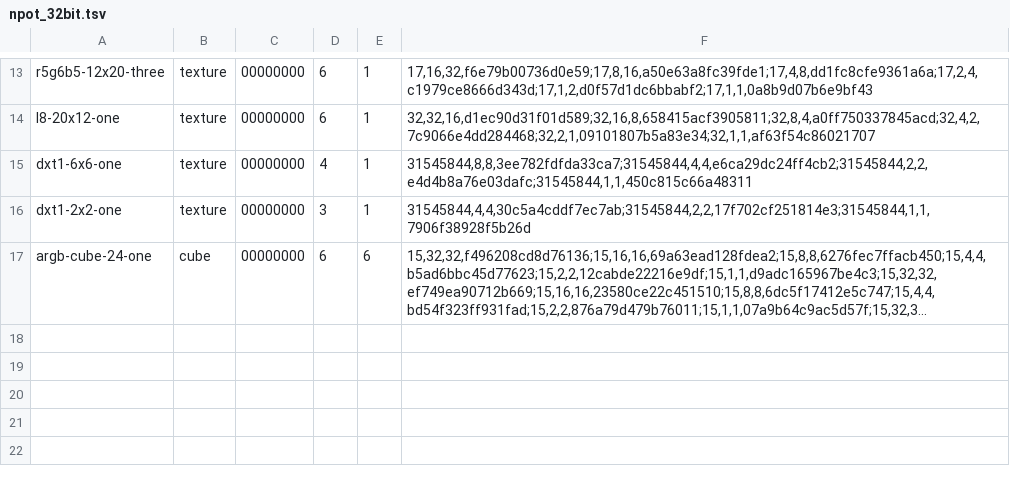
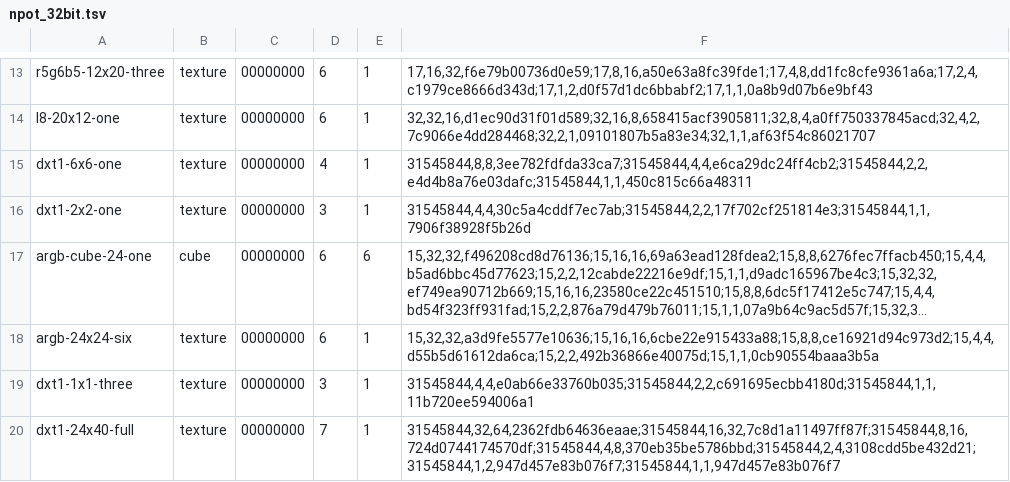
Before and after one commit to slaterain/nv-rs, a TSV file: crates/d3dx-tex/data/npot_32bit.tsv, drawn as a sheet; only a part is shown, gaps mark what is left out; long unchanged cells end in …; the diff covers the shown part only; the diff names each change by its address in the sheet, - before the commit and + after, or states it on an @@ line.

```diff
--- a/crates/d3dx-tex/data/npot_32bit.tsv
+++ b/crates/d3dx-tex/data/npot_32bit.tsv
+row 18: argb-24x24-six | texture | 00000000 | 6 | 1 | 15,32,32,a3d9fe5577e10636;15,16,16,6cbe22e915433a88;15,8,8,ce16921d94c973d2;15,4,4,d55b5d61612da6ca;15,2,2,492b36866e40075d;15,1,1,0cb90554baaa3b5a
+row 19: dxt1-1x1-three | texture | 00000000 | 3 | 1 | 31545844,4,4,e0ab66e33760b035;31545844,2,2,c691695ecbb4180d;31545844,1,1,11b720ee594006a1
+row 20: dxt1-24x40-full | texture | 00000000 | 7 | 1 | 31545844,32,64,2362fdb64636eaae;31545844,16,32,7c8d1a11497ff87f;31545844,8,16,724d0744174570df;31545844,4,8,370eb35be5786bbd;31545844,2,4,3108cdd5be432d21;31545844,1,2,947d457e83b076f7;31545844,1,1,947d457e83b076f7
```
Also changed, not shown: 3 added rows elsewhere in this file, crates/d3dx-tex/data/npot_32bit_double.tsv, 8 other files.
